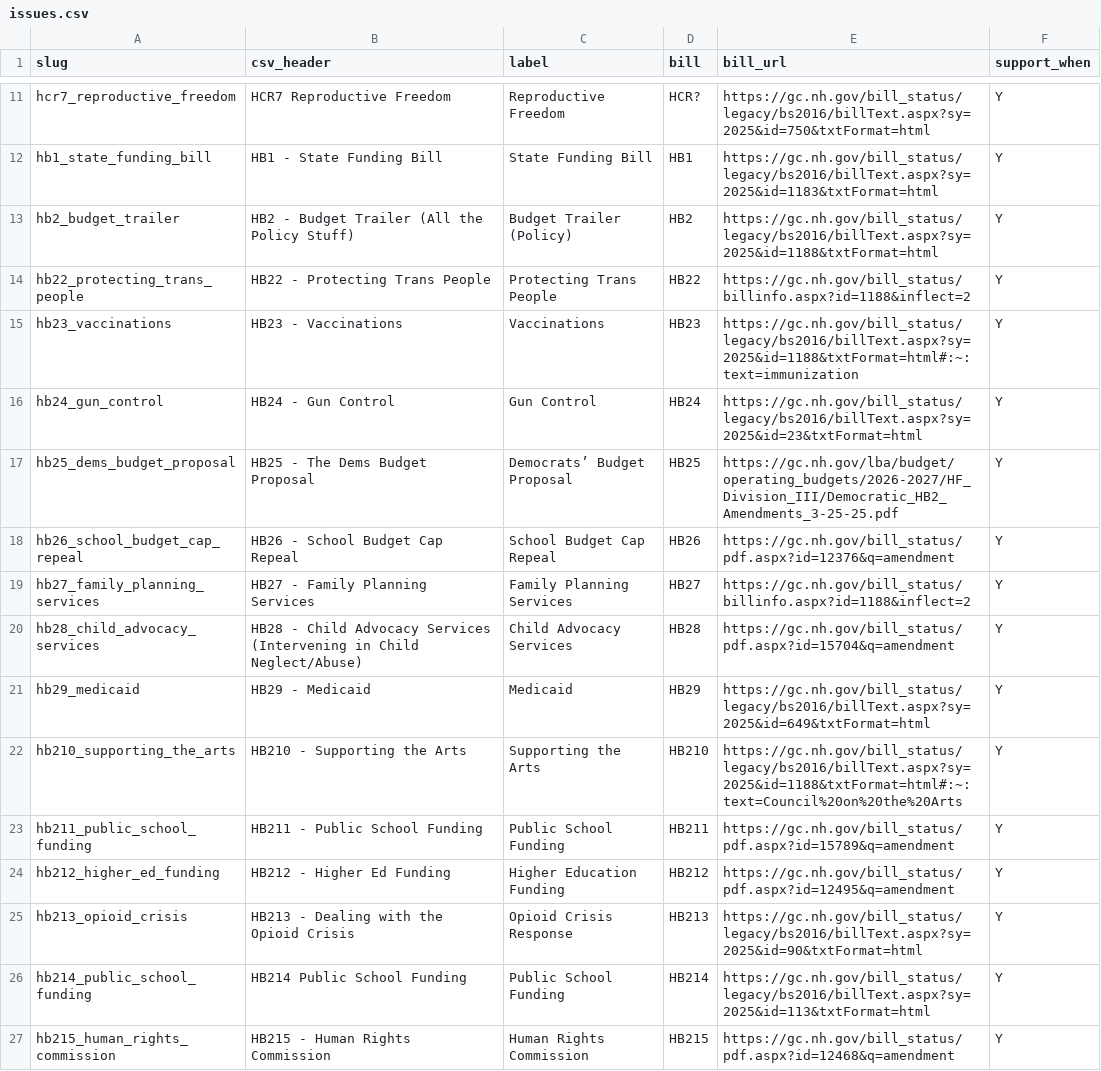
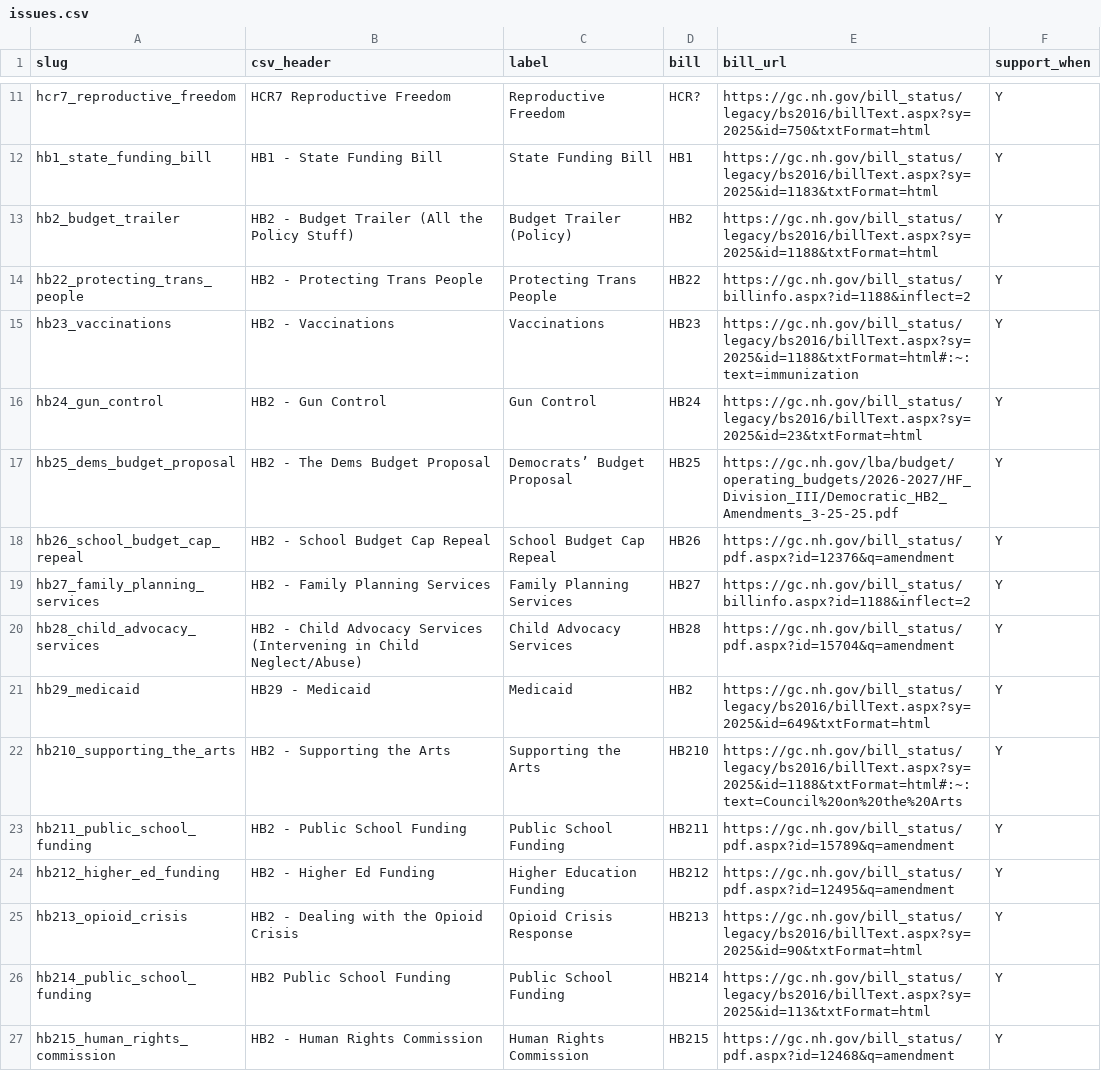
Before and after one commit to Echidne41/repapp, a CSV file: backend/data/issues.csv, drawn as a sheet; only a part is shown, gaps mark what is left out.

Commit message:
Update issues.csv

```diff
--- a/backend/data/issues.csv
+++ b/backend/data/issues.csv
@@ -13,15 +13,15 @@ hb1_state_funding_bill,HB1 - State Funding Bill,State Funding Bill,HB1,https://g
 hb2_budget_trailer,HB2 - Budget Trailer (All the Policy Stuff),Budget Trailer (Policy),HB2,https://gc.nh.gov/bill_status/legacy/bs2016/billText.aspx?sy=2025&id=1188&txtFormat=html,Y
-hb22_protecting_trans_people,HB22 - Protecting Trans People,Protecting Trans People,HB22,https://gc.nh.gov/bill_status/billinfo.aspx?id=1188&inflect=2,Y
-hb23_vaccinations,HB23 - Vaccinations,Vaccinations,HB23,https://gc.nh.gov/bill_status/legacy/bs2016/billText.aspx?sy=2025&id=1188&txtFormat=html#:~:text=immunization,Y
-hb24_gun_control,HB24 - Gun Control,Gun Control,HB24,https://gc.nh.gov/bill_status/legacy/bs2016/billText.aspx?sy=2025&id=23&txtFormat=html,Y
-hb25_dems_budget_proposal,HB25 - The Dems Budget Proposal,Democrats’ Budget Proposal,HB25,https://gc.nh.gov/lba/budget/operating_budgets/2026-2027/HF_Division_III/Democratic_HB2_Amendments_3-25-25.pdf,Y
-hb26_school_budget_cap_repeal,HB26 - School Budget Cap Repeal,School Budget Cap Repeal,HB26,https://gc.nh.gov/bill_status/pdf.aspx?id=12376&q=amendment,Y
-hb27_family_planning_services,HB27 - Family Planning Services,Family Planning Services,HB27,https://gc.nh.gov/bill_status/billinfo.aspx?id=1188&inflect=2,Y
-hb28_child_advocacy_services,HB28 - Child Advocacy Services (Intervening in Child Neglect/Abuse),Child Advocacy Services,HB28,https://gc.nh.gov/bill_status/pdf.aspx?id=15704&q=amendment,Y
-hb29_medicaid,HB29 - Medicaid,Medicaid,HB29,https://gc.nh.gov/bill_status/legacy/bs2016/billText.aspx?sy=2025&id=649&txtFormat=html,Y
-hb210_supporting_the_arts,HB210 - Supporting the Arts,Supporting the Arts,HB210,https://gc.nh.gov/bill_status/legacy/bs2016/billText.aspx?sy=2025&id=1188&txtFormat=html#:~:text=Council%20on%20the%20Arts,Y
-hb211_public_school_funding,HB211 - Public School Funding,Public School Funding,HB211,https://gc.nh.gov/bill_status/pdf.aspx?id=15789&q=amendment,Y
-hb212_higher_ed_funding,HB212 - Higher Ed Funding,Higher Education Funding,HB212,https://gc.nh.gov/bill_status/pdf.aspx?id=12495&q=amendment,Y
-hb213_opioid_crisis,HB213 - Dealing with the Opioid Crisis,Opioid Crisis Response,HB213,https://gc.nh.gov/bill_status/legacy/bs2016/billText.aspx?sy=2025&id=90&txtFormat=html,Y
-hb214_public_school_funding,HB214 Public School Funding,Public School Funding,HB214,https://gc.nh.gov/bill_status/legacy/bs2016/billText.aspx?sy=2025&id=113&txtFormat=html,Y
-hb215_human_rights_commission,HB215 - Human Rights Commission,Human Rights Commission,HB215,https://gc.nh.gov/bill_status/pdf.aspx?id=12468&q=amendment,Y
+hb22_protecting_trans_people,HB2 - Protecting Trans People,Protecting Trans People,HB22,https://gc.nh.gov/bill_status/billinfo.aspx?id=1188&inflect=2,Y
+hb23_vaccinations,HB2 - Vaccinations,Vaccinations,HB23,https://gc.nh.gov/bill_status/legacy/bs2016/billText.aspx?sy=2025&id=1188&txtFormat=html#:~:text=immunization,Y
+hb24_gun_control,HB2 - Gun Control,Gun Control,HB24,https://gc.nh.gov/bill_status/legacy/bs2016/billText.aspx?sy=2025&id=23&txtFormat=html,Y
+hb25_dems_budget_proposal,HB2 - The Dems Budget Proposal,Democrats’ Budget Proposal,HB25,https://gc.nh.gov/lba/budget/operating_budgets/2026-2027/HF_Division_III/Democratic_HB2_Amendments_3-25-25.pdf,Y
+hb26_school_budget_cap_repeal,HB2 - School Budget Cap Repeal,School Budget Cap Repeal,HB26,https://gc.nh.gov/bill_status/pdf.aspx?id=12376&q=amendment,Y
+hb27_family_planning_services,HB2 - Family Planning Services,Family Planning Services,HB27,https://gc.nh.gov/bill_status/billinfo.aspx?id=1188&inflect=2,Y
+hb28_child_advocacy_services,HB2 - Child Advocacy Services (Intervening in Child Neglect/Abuse),Child Advocacy Services,HB28,https://gc.nh.gov/bill_status/pdf.aspx?id=15704&q=amendment,Y
+hb29_medicaid,HB29 - Medicaid,Medicaid,HB2,https://gc.nh.gov/bill_status/legacy/bs2016/billText.aspx?sy=2025&id=649&txtFormat=html,Y
+hb210_supporting_the_arts,HB2 - Supporting the Arts,Supporting the Arts,HB210,https://gc.nh.gov/bill_status/legacy/bs2016/billText.aspx?sy=2025&id=1188&txtFormat=html#:~:text=Council%20on%20the%20Arts,Y
+hb211_public_school_funding,HB2 - Public School Funding,Public School Funding,HB211,https://gc.nh.gov/bill_status/pdf.aspx?id=15789&q=amendment,Y
+hb212_higher_ed_funding,HB2 - Higher Ed Funding,Higher Education Funding,HB212,https://gc.nh.gov/bill_status/pdf.aspx?id=12495&q=amendment,Y
+hb213_opioid_crisis,HB2 - Dealing with the Opioid Crisis,Opioid Crisis Response,HB213,https://gc.nh.gov/bill_status/legacy/bs2016/billText.aspx?sy=2025&id=90&txtFormat=html,Y
+hb214_public_school_funding,HB2 Public School Funding,Public School Funding,HB214,https://gc.nh.gov/bill_status/legacy/bs2016/billText.aspx?sy=2025&id=113&txtFormat=html,Y
+hb215_human_rights_commission,HB2 - Human Rights Commission,Human Rights Commission,HB215,https://gc.nh.gov/bill_status/pdf.aspx?id=12468&q=amendment,Y
```
